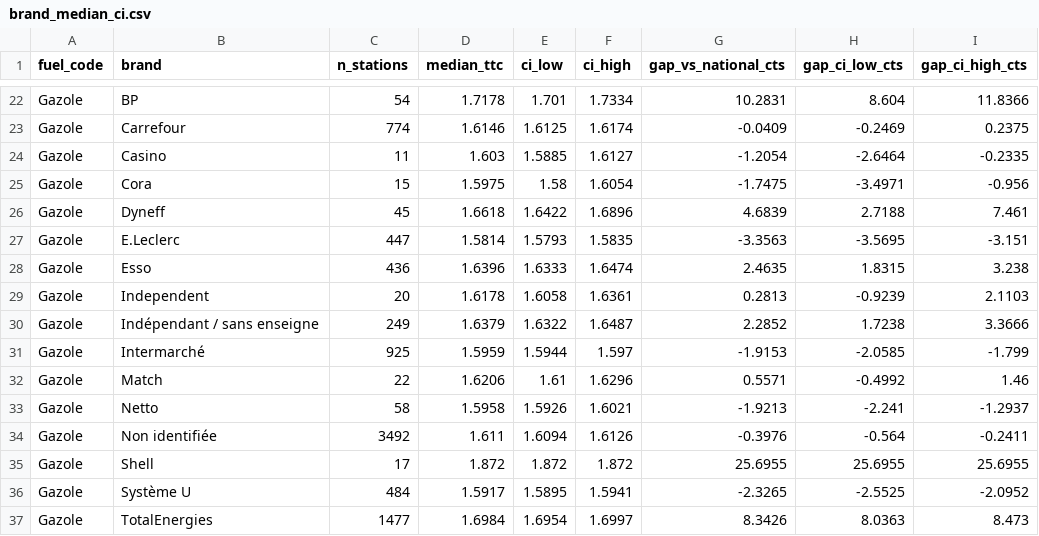
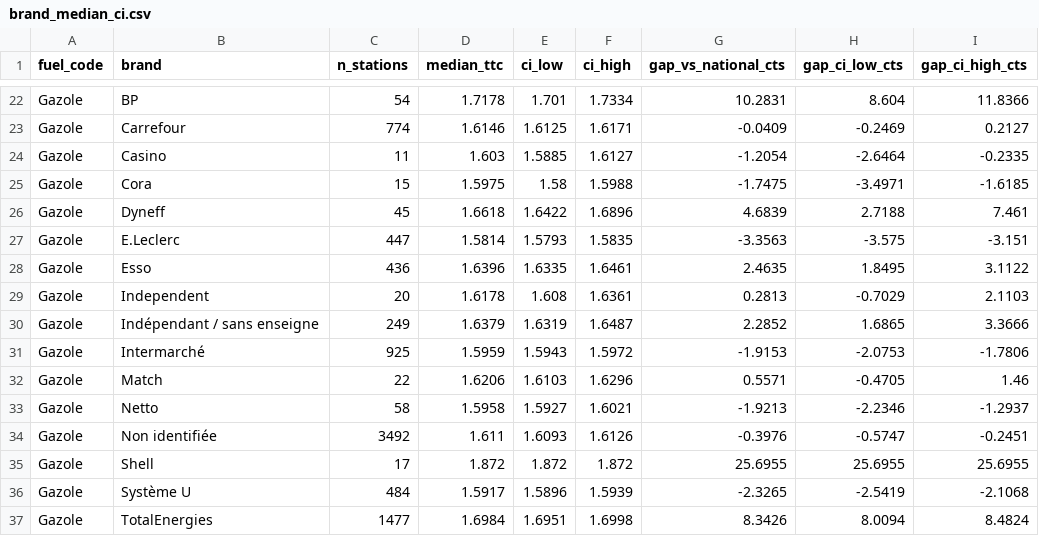
Before and after one commit to Oussama-essalehi/Plein-Tarif, a CSV file: reports/tables/brand_median_ci.csv, drawn as a sheet; only a part is shown, gaps mark what is left out; the diff covers the shown part only; the diff names each change by its address in the sheet, - before the commit and + after, or states it on an @@ line.

```diff
--- a/reports/tables/brand_median_ci.csv
+++ b/reports/tables/brand_median_ci.csv
-F23 (ci_high): 1.6174
+F23 (ci_high): 1.6171
-I23 (gap_ci_high_cts): 0.2375
+I23 (gap_ci_high_cts): 0.2127
-F25 (ci_high): 1.6054
+F25 (ci_high): 1.5988
-I25 (gap_ci_high_cts): -0.956
+I25 (gap_ci_high_cts): -1.6185
-H27 (gap_ci_low_cts): -3.5695
+H27 (gap_ci_low_cts): -3.575
-E28 (ci_low): 1.6333
+E28 (ci_low): 1.6335
-F28 (ci_high): 1.6474
+F28 (ci_high): 1.6461
-H28 (gap_ci_low_cts): 1.8315
+H28 (gap_ci_low_cts): 1.8495
-I28 (gap_ci_high_cts): 3.238
+I28 (gap_ci_high_cts): 3.1122
-E29 (ci_low): 1.6058
+E29 (ci_low): 1.608
-H29 (gap_ci_low_cts): -0.9239
+H29 (gap_ci_low_cts): -0.7029
-E30 (ci_low): 1.6322
+E30 (ci_low): 1.6319
-H30 (gap_ci_low_cts): 1.7238
+H30 (gap_ci_low_cts): 1.6865
-E31 (ci_low): 1.5944
+E31 (ci_low): 1.5943
-F31 (ci_high): 1.597
+F31 (ci_high): 1.5972
-H31 (gap_ci_low_cts): -2.0585
+H31 (gap_ci_low_cts): -2.0753
-I31 (gap_ci_high_cts): -1.799
+I31 (gap_ci_high_cts): -1.7806
-E32 (ci_low): 1.61
+E32 (ci_low): 1.6103
-H32 (gap_ci_low_cts): -0.4992
+H32 (gap_ci_low_cts): -0.4705
-E33 (ci_low): 1.5926
+E33 (ci_low): 1.5927
-H33 (gap_ci_low_cts): -2.241
+H33 (gap_ci_low_cts): -2.2346
-E34 (ci_low): 1.6094
+E34 (ci_low): 1.6093
-H34 (gap_ci_low_cts): -0.564
+H34 (gap_ci_low_cts): -0.5747
-I34 (gap_ci_high_cts): -0.2411
+I34 (gap_ci_high_cts): -0.2451
-E36 (ci_low): 1.5895
+E36 (ci_low): 1.5896
-F36 (ci_high): 1.5941
+F36 (ci_high): 1.5939
-H36 (gap_ci_low_cts): -2.5525
+H36 (gap_ci_low_cts): -2.5419
-I36 (gap_ci_high_cts): -2.0952
+I36 (gap_ci_high_cts): -2.1068
-E37 (ci_low): 1.6954
+E37 (ci_low): 1.6951
-F37 (ci_high): 1.6997
+F37 (ci_high): 1.6998
-H37 (gap_ci_low_cts): 8.0363
+H37 (gap_ci_low_cts): 8.0094
-I37 (gap_ci_high_cts): 8.473
+I37 (gap_ci_high_cts): 8.4824
```
Also changed, not shown: 45 edited cells elsewhere in this file, reports/tables/department_median_ci.csv, reports/tables/q4_national_rolling.csv, 30 other files.
